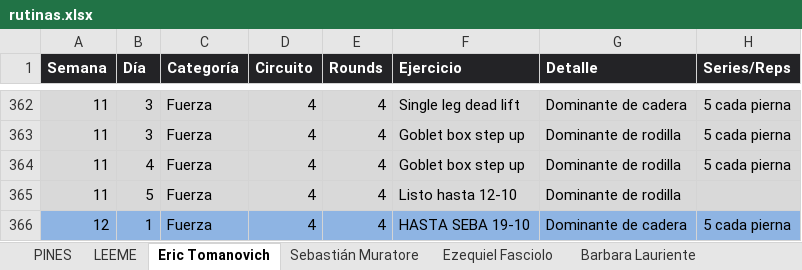
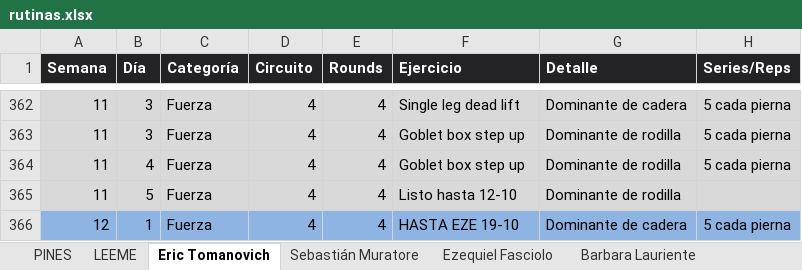
Before and after one commit to erictomanovich-web/profe.eric.app, an Excel workbook: pwa/rutinas.xlsx, sheet Eric Tomanovich, drawn as a sheet; only a part is shown, gaps mark what is left out; values as stored, in another font and other column widths than the file's, no borders; the diff names each change by its address in the sheet, - before the commit and + after, or states it on an @@ line.

```diff
--- a/pwa/rutinas.xlsx (sheet Eric Tomanovich)
+++ b/pwa/rutinas.xlsx (sheet Eric Tomanovich)
-F366 (Ejercicio): HASTA SEBA 19-10
+F366 (Ejercicio): HASTA EZE 19-10
```
Also changed, not shown: sheet Mario Flores, sheet Ezequiel Fasciolo.
